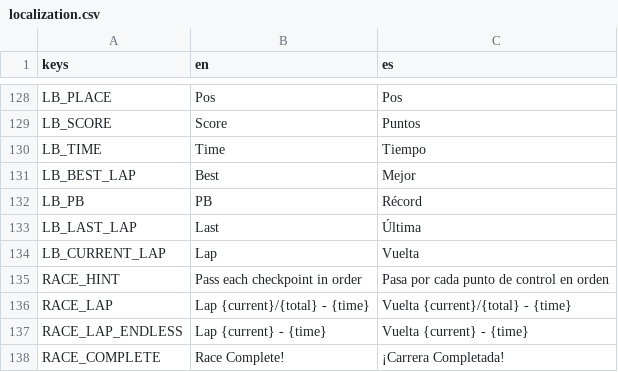
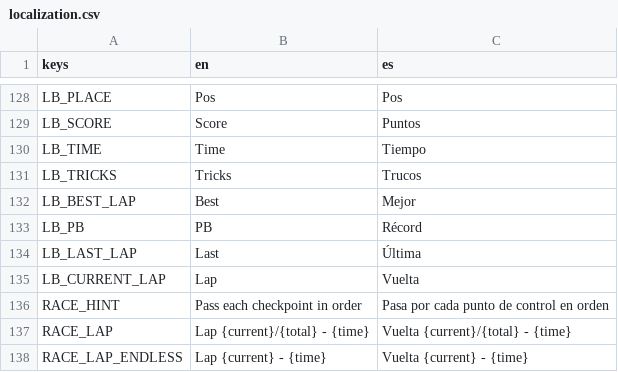
Before and after one commit to ssebs/DankNooner, a CSV file: v2/localization/localization.csv, drawn as a sheet; only a part is shown, gaps mark what is left out; the shorter side is filled out with more unchanged rows; the diff names each change by its address in the sheet, - before the commit and + after, or states it on an @@ line.

Commit message:
finish gamemode refactor, add trick challenges

```diff
--- a/v2/localization/localization.csv
+++ b/v2/localization/localization.csv
+row 131: LB_TRICKS | Tricks | Trucos
```
Also changed, not shown: 28 other files.
